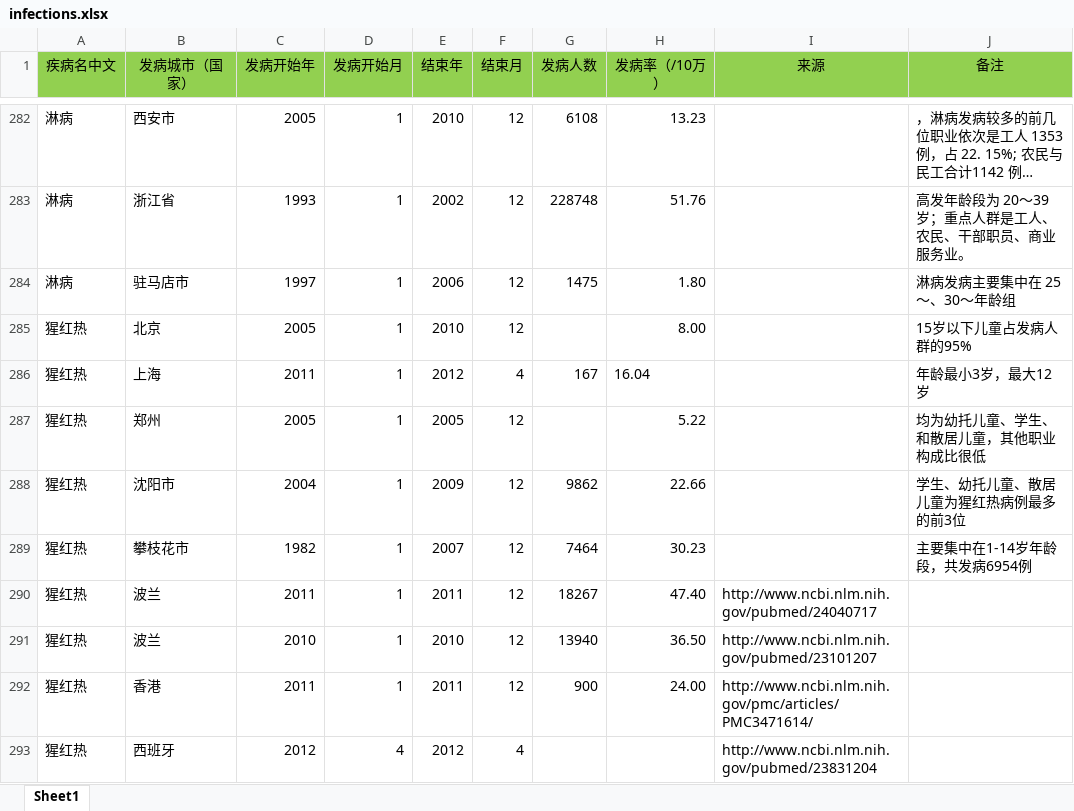
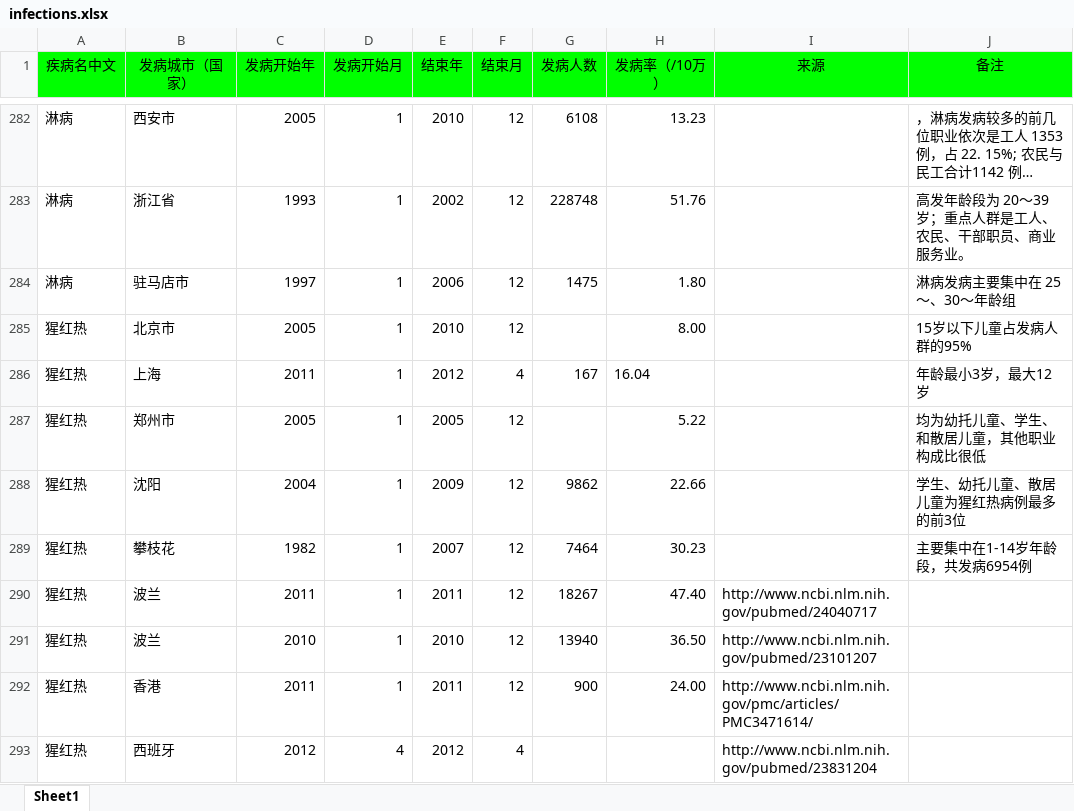
Before and after one commit to jesse108/infectionMap, an Excel workbook: temp/infections.xlsx, sheet Sheet1, drawn as a sheet; only a part is shown, gaps mark what is left out; long unchanged cells end in …; values as stored, in another font and other column widths than the file's, no borders; the diff names each change by its address in the sheet, - before the commit and + after, or states it on an @@ line.

Commit message:
update

```diff
--- a/temp/infections.xlsx (sheet Sheet1)
+++ b/temp/infections.xlsx (sheet Sheet1)
-A1:J1 fill: #92D050
+A1:J1 fill: #00FF00
-B285 (发病城市（国家）): 北京
+B285 (发病城市（国家）): 北京市
-B287 (发病城市（国家）): 郑州
+B287 (发病城市（国家）): 郑州市
-B288 (发病城市（国家）): 沈阳市
+B288 (发病城市（国家）): 沈阳
-B289 (发病城市（国家）): 攀枝花市
+B289 (发病城市（国家）): 攀枝花
```
